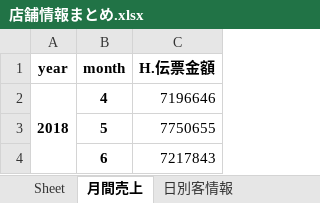
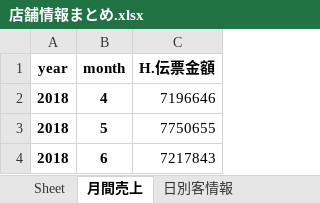
Before and after one commit to hayato-yasui/IzakayaSalesAnalysis, an Excel workbook: data/Output/定楽屋/店舗情報まとめ.xlsx, sheet 月間売上, drawn as a sheet; values as stored, in another font and other column widths than the file's, no borders; the diff names each change by its address in the sheet, - before the commit and + after, or states it on an @@ line.

```diff
--- a/data/Output/定楽屋/店舗情報まとめ.xlsx (sheet 月間売上)
+++ b/data/Output/定楽屋/店舗情報まとめ.xlsx (sheet 月間売上)
-A2:A4 merged
-A3:A4 (year): (empty)
+A3:A4 (year): 2018
```
Also changed, not shown: sheet ABC分析_注文時間_客構成, sheet ABC分析_注文時間_H.客数（合計）, sheet ABC分析_注文時間_D.商品カテゴリ2, sheet 座席占有率, other sheet tabs, data/Output/うおにく/店舗情報まとめ.xlsx, data/Output/ぐるめ屋/店舗情報まとめ.xlsx, 13 other files.
